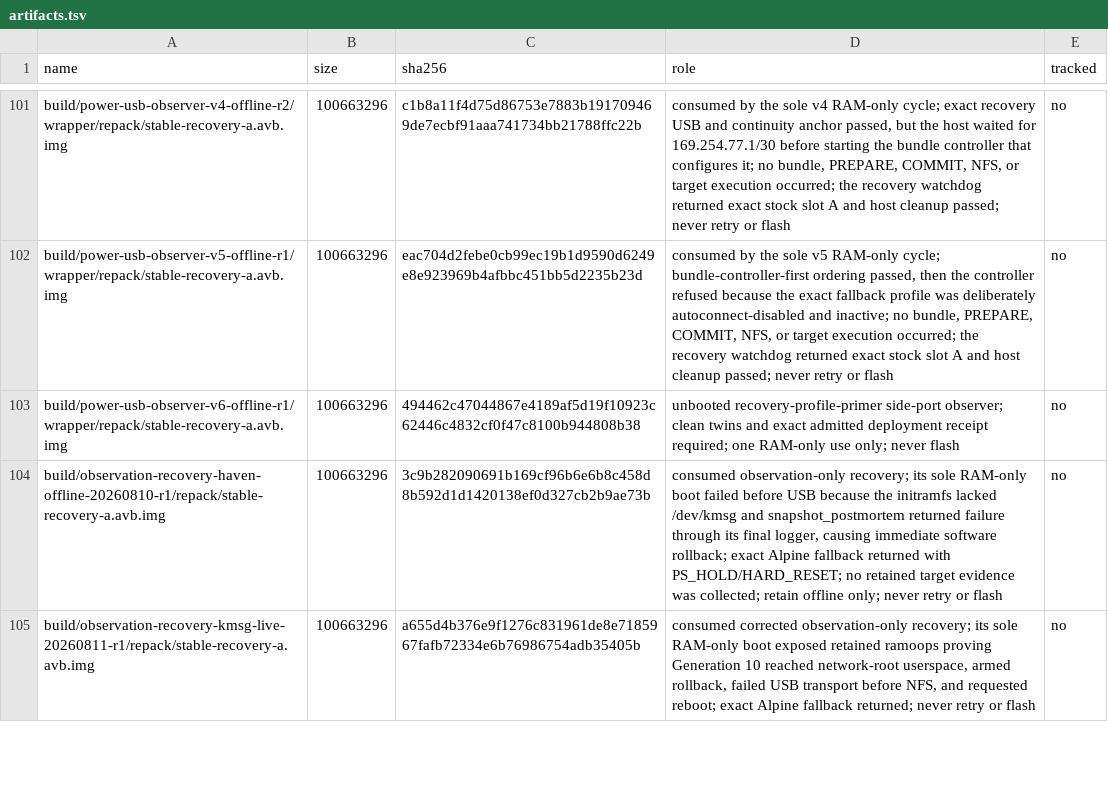
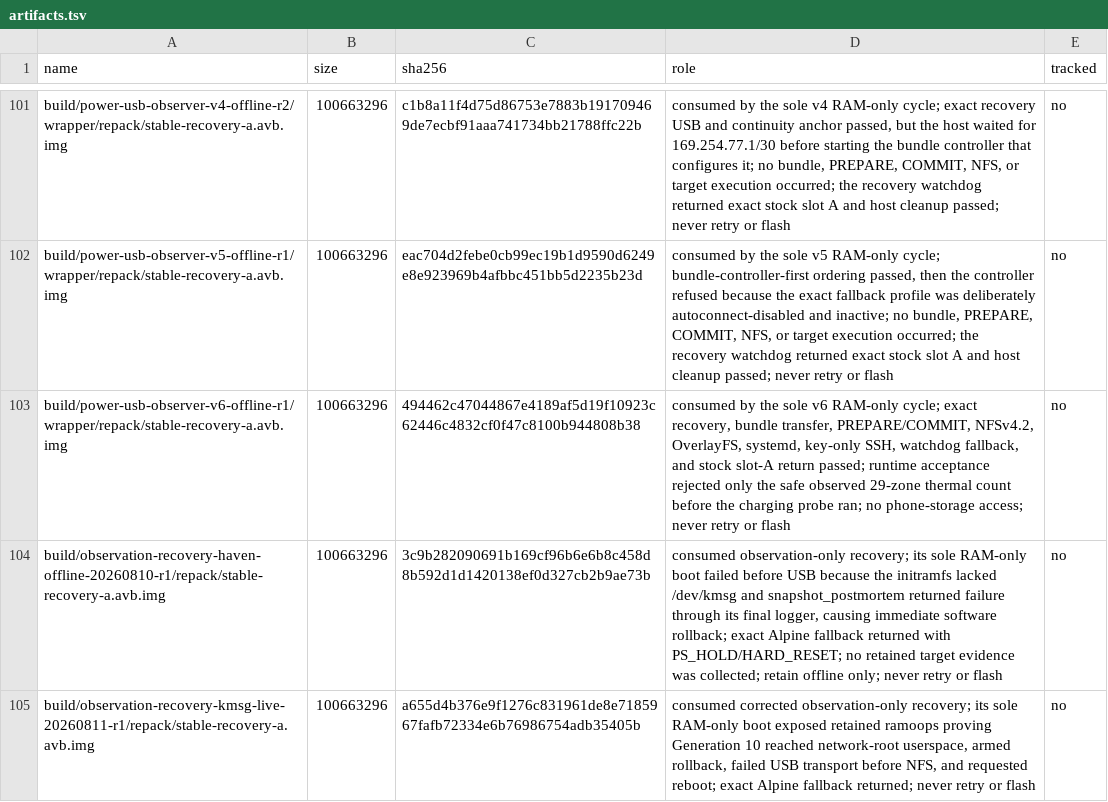
Before and after one commit to klimovich008/rog5-linux, a TSV file: manifests/artifacts.tsv, drawn as a sheet; only a part is shown, gaps mark what is left out.

```diff
--- a/manifests/artifacts.tsv
+++ b/manifests/artifacts.tsv
@@ -102,3 +102,3 @@ build/power-usb-observer-v4-offline-r2/wrapper/repack/stable-recovery-a.avb.img
 build/power-usb-observer-v5-offline-r1/wrapper/repack/stable-recovery-a.avb.img	100663296	eac704d2febe0cb99ec19b1d9590d6249e8e923969b4afbbc451bb5d2235b23d	consumed by the sole v5 RAM-only cycle; bundle-controller-first ordering passed, then the controller refused because the exact fallback profile was deliberately autoconnect-disabled and inactive; no bundle, PREPARE, COMMIT, NFS, or target execution occurred; the recovery watchdog returned exact stock slot A and host cleanup passed; never retry or flash	no
-build/power-usb-observer-v6-offline-r1/wrapper/repack/stable-recovery-a.avb.img	100663296	494462c47044867e4189af5d19f10923c62446c4832cf0f47c8100b944808b38	unbooted recovery-profile-primer side-port observer; clean twins and exact admitted deployment receipt required; one RAM-only use only; never flash	no
+build/power-usb-observer-v6-offline-r1/wrapper/repack/stable-recovery-a.avb.img	100663296	494462c47044867e4189af5d19f10923c62446c4832cf0f47c8100b944808b38	consumed by the sole v6 RAM-only cycle; exact recovery, bundle transfer, PREPARE/COMMIT, NFSv4.2, OverlayFS, systemd, key-only SSH, watchdog fallback, and stock slot-A return passed; runtime acceptance rejected only the safe observed 29-zone thermal count before the charging probe ran; no phone-storage access; never retry or flash	no
 build/observation-recovery-haven-offline-20260810-r1/repack/stable-recovery-a.avb.img	100663296	3c9b282090691b169cf96b6e6b8c458d8b592d1d1420138ef0d327cb2b9ae73b	consumed observation-only recovery; its sole RAM-only boot failed before USB because the initramfs lacked /dev/kmsg and snapshot_postmortem returned failure through its final logger, causing immediate software rollback; exact Alpine fallback returned with PS_HOLD/HARD_RESET; no retained target evidence was collected; retain offline only; never retry or flash	no
```
Also changed, not shown: manifests/temporary-boot-images.tsv, 18 other files.
